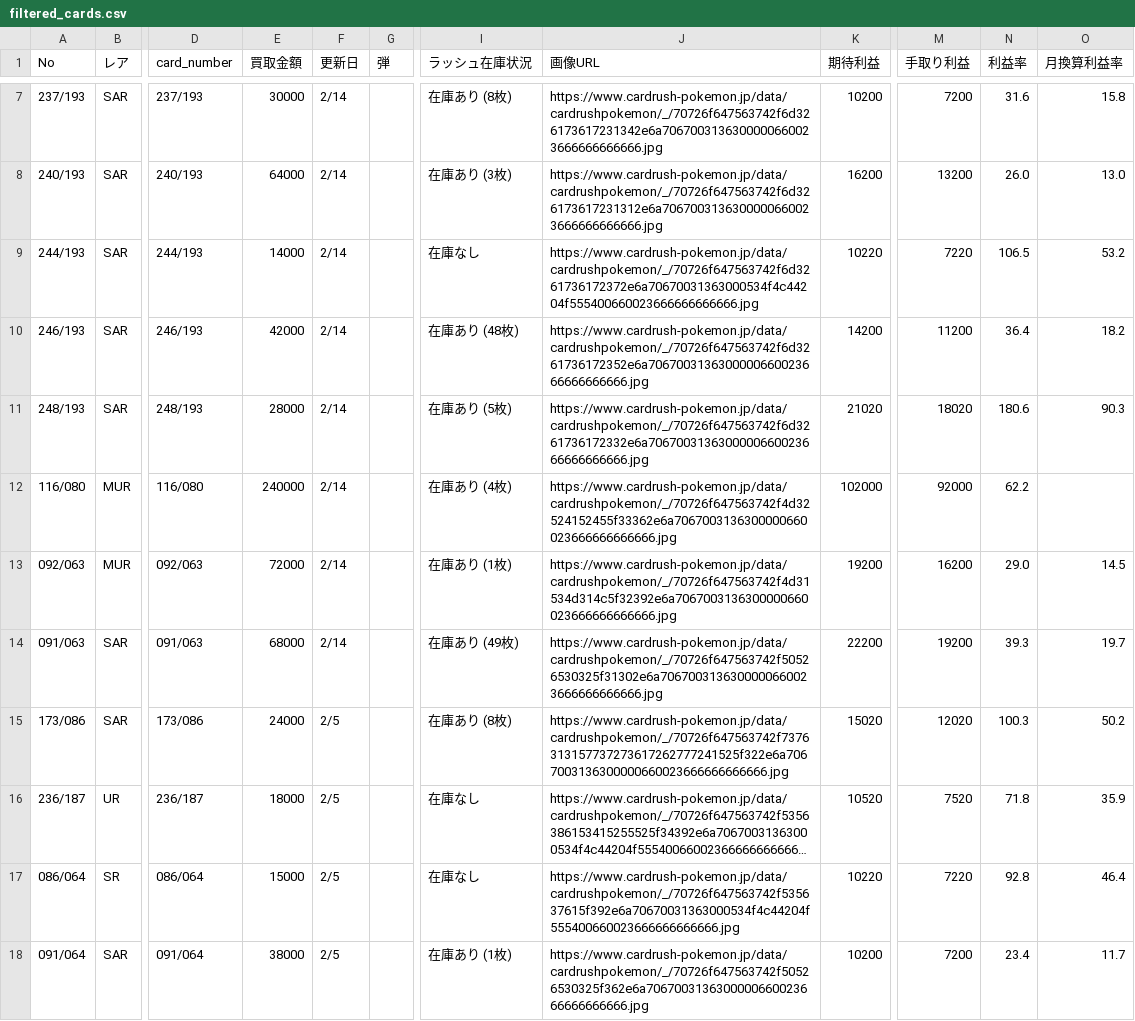
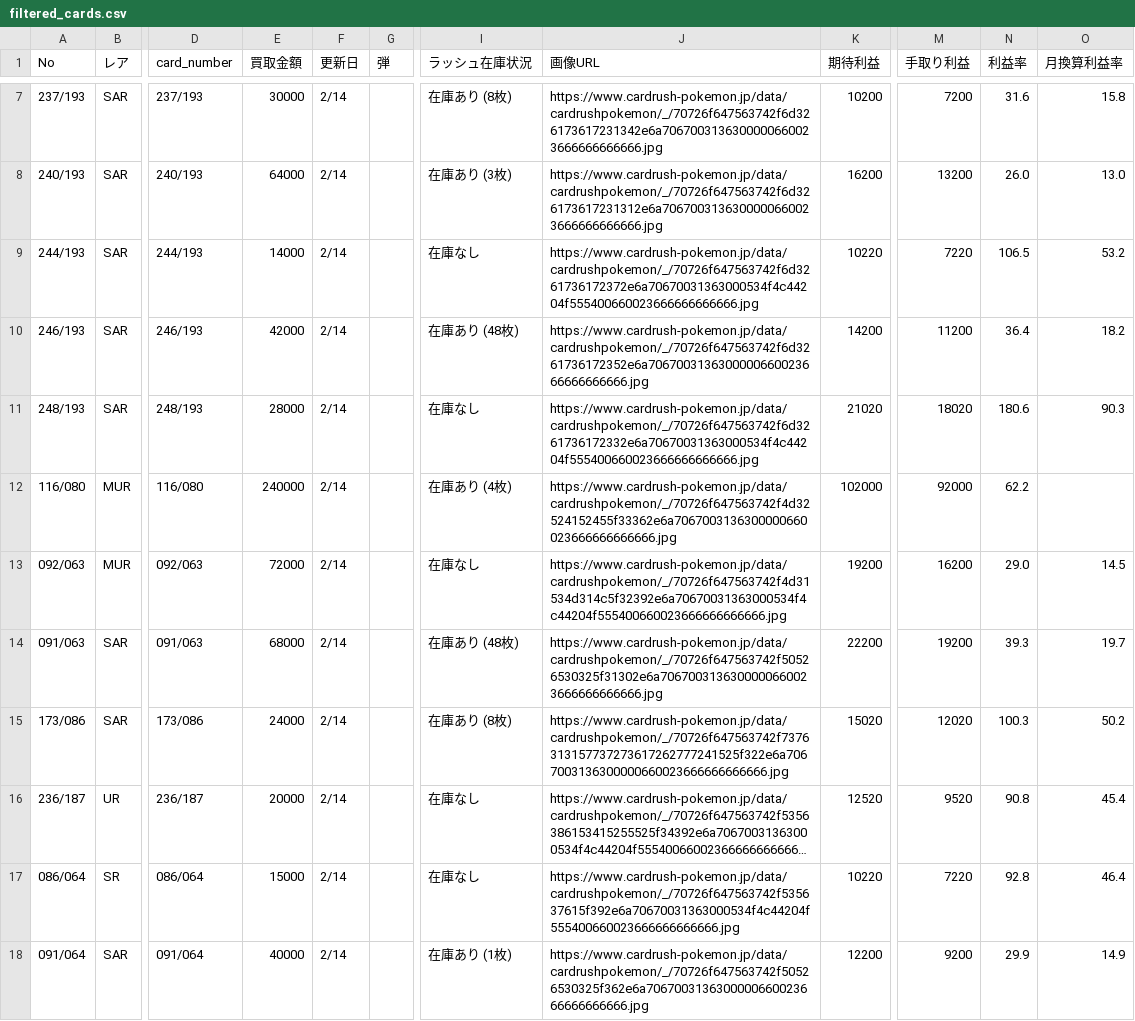
Before and after one commit to yousunafu/POKE-PSA10, a CSV file: filtered_cards.csv, drawn as a sheet; only a part is shown, gaps mark what is left out; long unchanged cells end in …; the diff covers the shown part only; the diff names each change by its address in the sheet, - before the commit and + after, or states it on an @@ line.

```diff
--- a/filtered_cards.csv
+++ b/filtered_cards.csv
-I11 (ラッシュ在庫状況): 在庫あり (5枚)
+I11 (ラッシュ在庫状況): 在庫なし
-J11 (画像URL): https://www.cardrush-pokemon.jp/data/cardrushpokemon/_/70726f647563742f6d3261736172332e6a7067003136300000660023666666666666.jpg
+J11 (画像URL): https://www.cardrush-pokemon.jp/data/cardrushpokemon/_/70726f647563742f6d3261736172332e6a70670031363000534f4c44204f555400660023666666666666.jpg
-I13 (ラッシュ在庫状況): 在庫あり (1枚)
+I13 (ラッシュ在庫状況): 在庫なし
-J13 (画像URL): https://www.cardrush-pokemon.jp/data/cardrushpokemon/_/70726f647563742f4d31534d314c5f32392e6a7067003136300000660023666666666666.jpg
+J13 (画像URL): https://www.cardrush-pokemon.jp/data/cardrushpokemon/_/70726f647563742f4d31534d314c5f32392e6a70670031363000534f4c44204f555400660023666666666666.jpg
-I14 (ラッシュ在庫状況): 在庫あり (49枚)
+I14 (ラッシュ在庫状況): 在庫あり (48枚)
-F15:F18 (更新日): 2/5
+F15:F18 (更新日): 2/14
-E16 (買取金額): 18000
+E16 (買取金額): 20000
-K16 (期待利益): 10520
+K16 (期待利益): 12520
-M16 (手取り利益): 7520
+M16 (手取り利益): 9520
-N16 (利益率): 71.8
+N16 (利益率): 90.8
-O16 (月換算利益率): 35.9
+O16 (月換算利益率): 45.4
-E18 (買取金額): 38000
+E18 (買取金額): 40000
-K18 (期待利益): 10200
+K18 (期待利益): 12200
-M18 (手取り利益): 7200
+M18 (手取り利益): 9200
-N18 (利益率): 23.4
+N18 (利益率): 29.9
-O18 (月換算利益率): 11.7
+O18 (月換算利益率): 14.9
```
Also changed, not shown: 4 added rows and 74 edited cells elsewhere in this file, merged_card_data.csv, otachu_psa10.csv.
